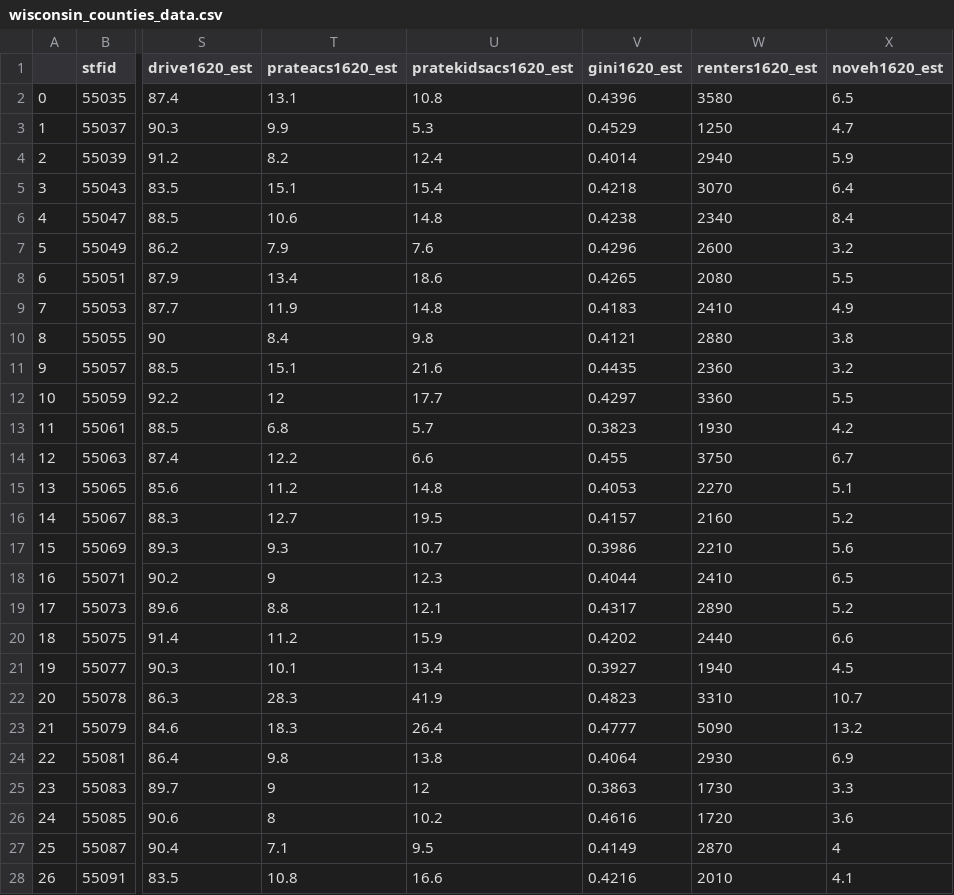
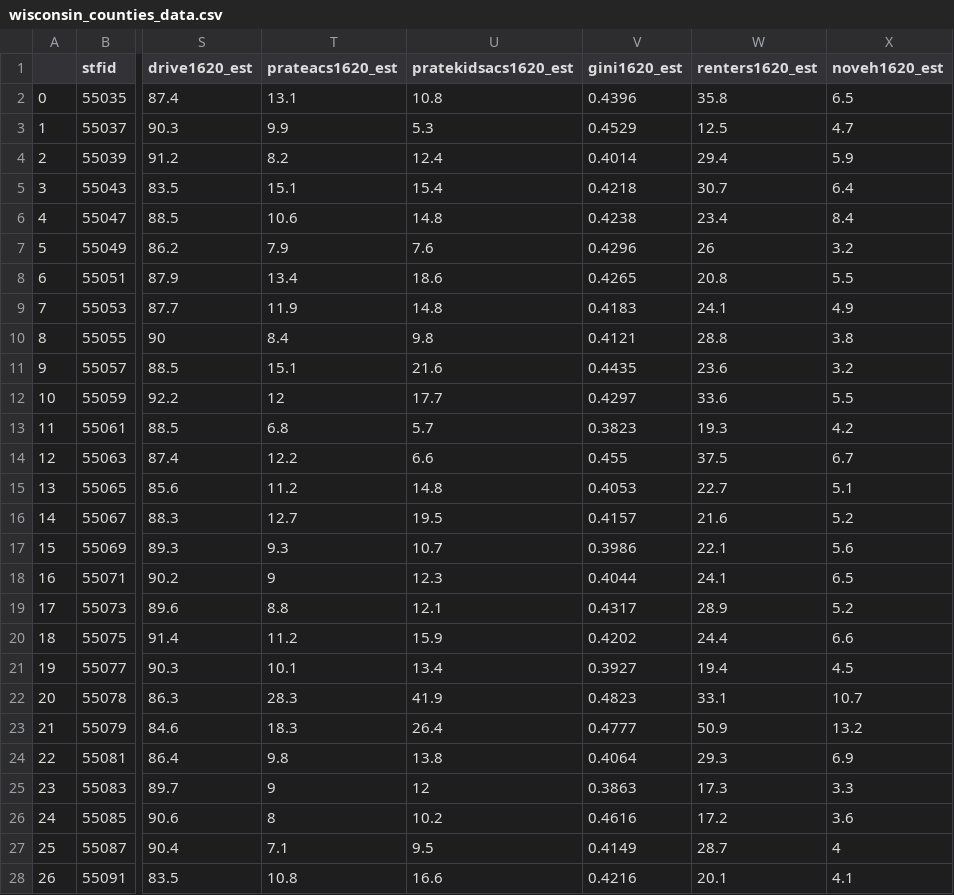
Before and after one commit to Sidrcs/Interactive_Cartography, a CSV file: unit-3/data/wisconsin_counties_data.csv, drawn as a sheet; only a part is shown, gaps mark what is left out; the diff covers the shown part only; the diff names each change by its address in the sheet, - before the commit and + after, or states it on an @@ line.

```diff
--- a/unit-3/data/wisconsin_counties_data.csv
+++ b/unit-3/data/wisconsin_counties_data.csv
-W2 (renters1620_est): 3580
+W2 (renters1620_est): 35.8
-W3 (renters1620_est): 1250
+W3 (renters1620_est): 12.5
-W4 (renters1620_est): 2940
+W4 (renters1620_est): 29.4
-W5 (renters1620_est): 3070
+W5 (renters1620_est): 30.7
-W6 (renters1620_est): 2340
+W6 (renters1620_est): 23.4
-W7 (renters1620_est): 2600
+W7 (renters1620_est): 26
-W8 (renters1620_est): 2080
+W8 (renters1620_est): 20.8
-W9 (renters1620_est): 2410
+W9 (renters1620_est): 24.1
-W10 (renters1620_est): 2880
+W10 (renters1620_est): 28.8
-W11 (renters1620_est): 2360
+W11 (renters1620_est): 23.6
-W12 (renters1620_est): 3360
+W12 (renters1620_est): 33.6
-W13 (renters1620_est): 1930
+W13 (renters1620_est): 19.3
-W14 (renters1620_est): 3750
+W14 (renters1620_est): 37.5
-W15 (renters1620_est): 2270
+W15 (renters1620_est): 22.7
-W16 (renters1620_est): 2160
+W16 (renters1620_est): 21.6
-W17 (renters1620_est): 2210
+W17 (renters1620_est): 22.1
-W18 (renters1620_est): 2410
+W18 (renters1620_est): 24.1
-W19 (renters1620_est): 2890
+W19 (renters1620_est): 28.9
-W20 (renters1620_est): 2440
+W20 (renters1620_est): 24.4
-W21 (renters1620_est): 1940
+W21 (renters1620_est): 19.4
-W22 (renters1620_est): 3310
+W22 (renters1620_est): 33.1
-W23 (renters1620_est): 5090
+W23 (renters1620_est): 50.9
-W24 (renters1620_est): 2930
+W24 (renters1620_est): 29.3
-W25 (renters1620_est): 1730
+W25 (renters1620_est): 17.3
-W26 (renters1620_est): 1720
+W26 (renters1620_est): 17.2
-W27 (renters1620_est): 2870
+W27 (renters1620_est): 28.7
-W28 (renters1620_est): 2010
+W28 (renters1620_est): 20.1
```
Also changed, not shown: 45 edited cells elsewhere in this file, 3 other files.
